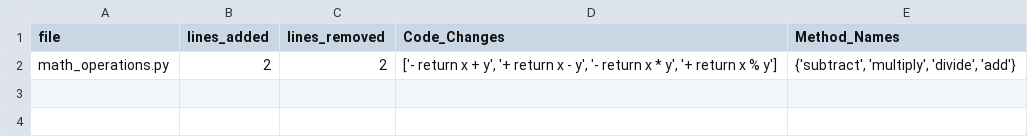
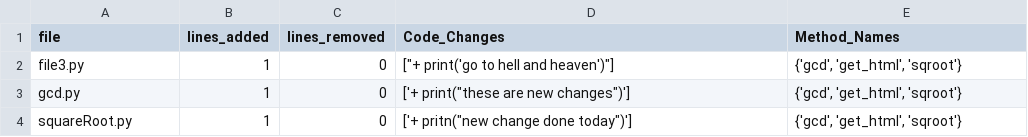
Before and after one commit to BhanuRutwik/hackathon, a CSV file: code_changes.csv, drawn as a sheet.

```diff
--- a/code_changes.csv
+++ b/code_changes.csv
@@ -1,2 +1,4 @@
 file,lines_added,lines_removed,Code_Changes,Method_Names
-math_operations.py,2,2,"['-    return x + y', '+    return x - y', '-    return x * y', '+    return x % y']","{'subtract', 'multiply', 'divide', 'add'}"
+file3.py,1,0,"[""+    print('go to hell and heaven')""]","{'gcd', 'get_html', 'sqroot'}"
+gcd.py,1,0,"['+    print(""these are new changes"")']","{'gcd', 'get_html', 'sqroot'}"
+squareRoot.py,1,0,"['+    pritn(""new change done today"")']","{'gcd', 'get_html', 'sqroot'}"
```
Also changed, not shown: 2 other files.
